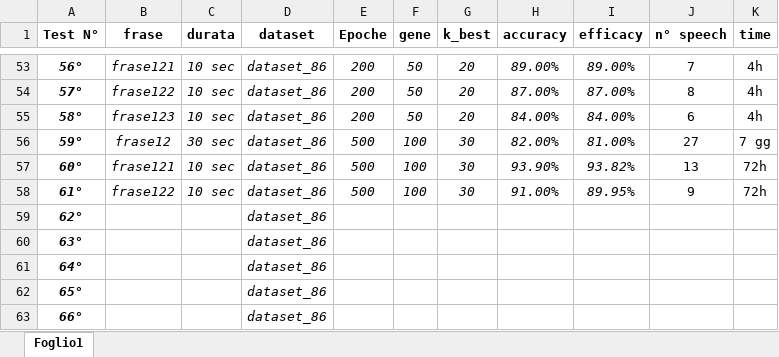
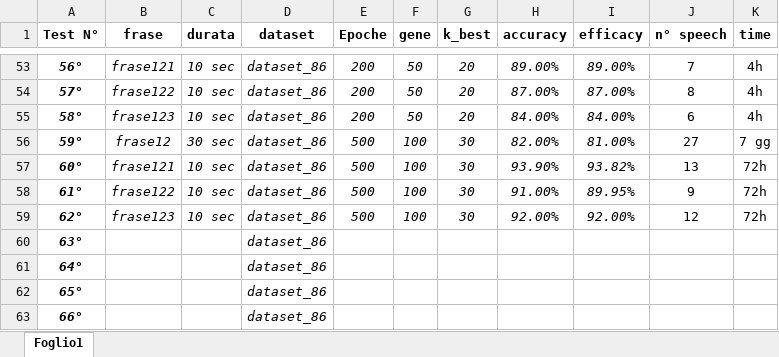
Before and after one commit to musimathicslab/speech_privacy_android_accelerometer, an Excel workbook: doc/Segmentation Test Report.xlsx, sheet Foglio1, drawn as a sheet; only a part is shown, gaps mark what is left out; values as stored, in another font and other column widths than the file's, no borders; removed rows and columns are numbered as before the commit, all else as after; the diff names each change by its address in the sheet, - before the commit and + after, or states it on an @@ line.

Commit message:
Update Segmentation Test Report.xlsx

```diff
--- a/doc/Segmentation Test Report.xlsx (sheet Foglio1)
+++ b/doc/Segmentation Test Report.xlsx (sheet Foglio1)
-row 59: 62° |  |  | dataset_86
+row 59: 62° | frase123 | 10 sec | dataset_86 | 500 | 100 | 30 | 92.00% | 92.00% | 12 | 72h
```
